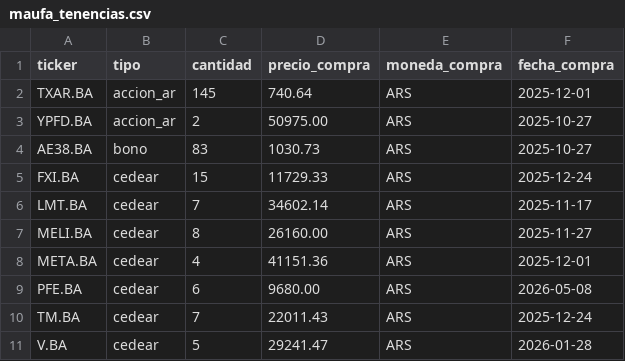
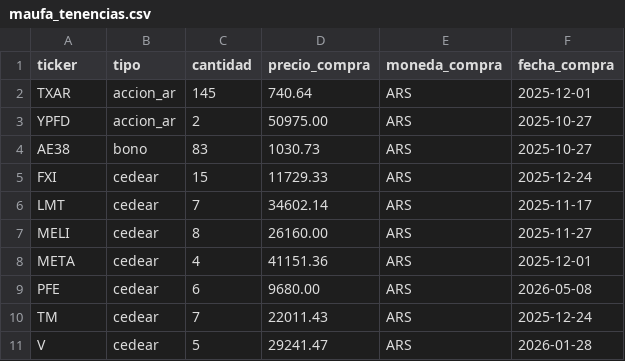
Before and after one commit to maufainversion-hash/portafolio, a CSV file: data/maufa_tenencias.csv, drawn as a sheet.

```diff
--- a/data/maufa_tenencias.csv
+++ b/data/maufa_tenencias.csv
@@ -1,11 +1,11 @@
 ticker,tipo,cantidad,precio_compra,moneda_compra,fecha_compra
-TXAR.BA,accion_ar,145,740.64,ARS,2025-12-01
-YPFD.BA,accion_ar,2,50975.00,ARS,2025-10-27
-AE38.BA,bono,83,1030.73,ARS,2025-10-27
-FXI.BA,cedear,15,11729.33,ARS,2025-12-24
-LMT.BA,cedear,7,34602.14,ARS,2025-11-17
-MELI.BA,cedear,8,26160.00,ARS,2025-11-27
-META.BA,cedear,4,41151.36,ARS,2025-12-01
-PFE.BA,cedear,6,9680.00,ARS,2026-05-08
-TM.BA,cedear,7,22011.43,ARS,2025-12-24
-V.BA,cedear,5,29241.47,ARS,2026-01-28
+TXAR,accion_ar,145,740.64,ARS,2025-12-01
+YPFD,accion_ar,2,50975.00,ARS,2025-10-27
+AE38,bono,83,1030.73,ARS,2025-10-27
+FXI,cedear,15,11729.33,ARS,2025-12-24
+LMT,cedear,7,34602.14,ARS,2025-11-17
+MELI,cedear,8,26160.00,ARS,2025-11-27
+META,cedear,4,41151.36,ARS,2025-12-01
+PFE,cedear,6,9680.00,ARS,2026-05-08
+TM,cedear,7,22011.43,ARS,2025-12-24
+V,cedear,5,29241.47,ARS,2026-01-28
```
Also changed, not shown: 3 other files.
